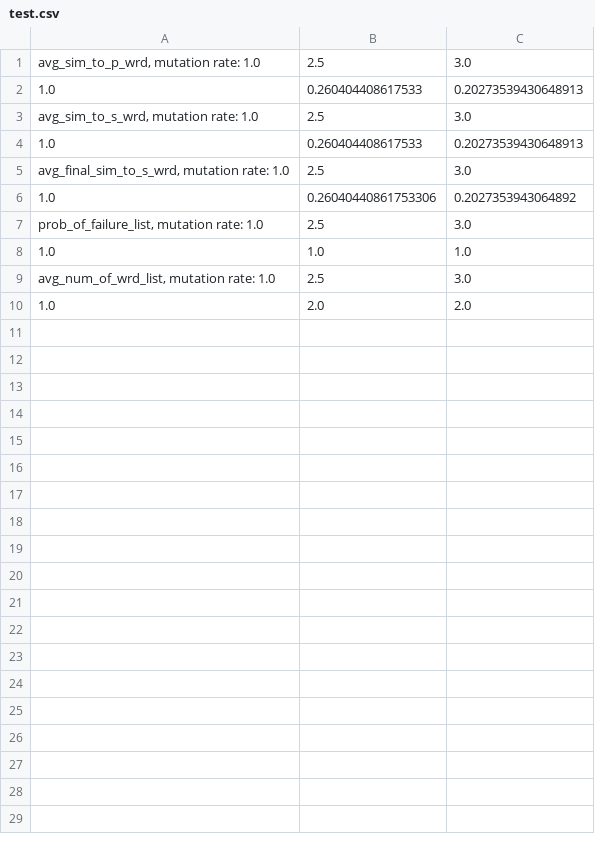
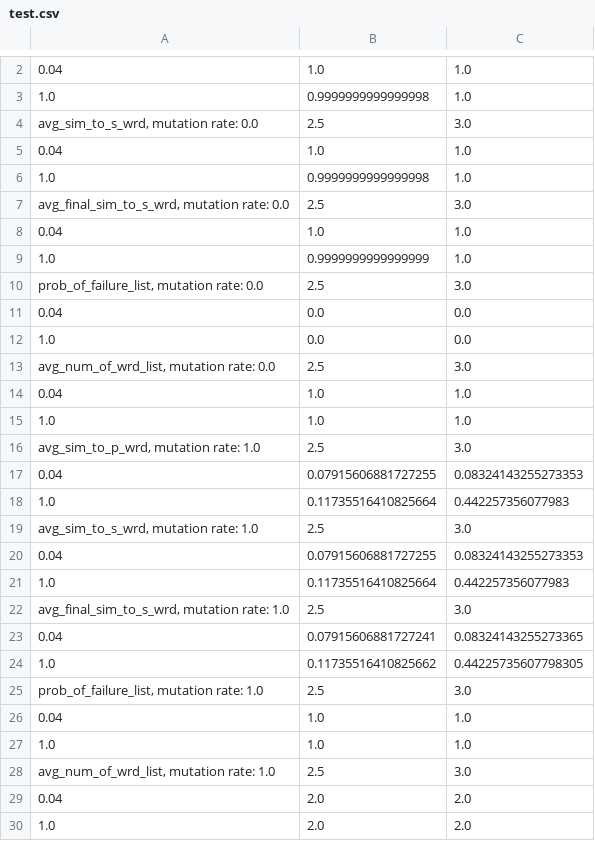
Before and after one commit to KaichiOhnuma/Telestrations_only_AI, a CSV file: data/test.csv, drawn as a sheet; only a part is shown, gaps mark what is left out; the diff covers the shown part only.

Commit message:
fixed output test class to handle some  mutation_rate_list

```diff
--- a/data/test.csv
+++ b/data/test.csv
@@ -1,10 +2,29 @@
+0.04,1.0,1.0
+1.0,0.9999999999999998,1.0
+"avg_sim_to_s_wrd, mutation rate: 0.0",2.5,3.0
+0.04,1.0,1.0
+1.0,0.9999999999999998,1.0
+"avg_final_sim_to_s_wrd, mutation rate: 0.0",2.5,3.0
+0.04,1.0,1.0
+1.0,0.9999999999999999,1.0
+"prob_of_failure_list, mutation rate: 0.0",2.5,3.0
+0.04,0.0,0.0
+1.0,0.0,0.0
+"avg_num_of_wrd_list, mutation rate: 0.0",2.5,3.0
+0.04,1.0,1.0
+1.0,1.0,1.0
 "avg_sim_to_p_wrd, mutation rate: 1.0",2.5,3.0
-1.0,0.260404408617533,0.20273539430648913
+0.04,0.07915606881727255,0.08324143255273353
+1.0,0.11735516410825664,0.442257356077983
 "avg_sim_to_s_wrd, mutation rate: 1.0",2.5,3.0
-1.0,0.260404408617533,0.20273539430648913
+0.04,0.07915606881727255,0.08324143255273353
+1.0,0.11735516410825664,0.442257356077983
 "avg_final_sim_to_s_wrd, mutation rate: 1.0",2.5,3.0
-1.0,0.26040440861753306,0.2027353943064892
+0.04,0.07915606881727241,0.08324143255273365
+1.0,0.11735516410825662,0.44225735607798305
 "prob_of_failure_list, mutation rate: 1.0",2.5,3.0
+0.04,1.0,1.0
 1.0,1.0,1.0
 "avg_num_of_wrd_list, mutation rate: 1.0",2.5,3.0
+0.04,2.0,2.0
 1.0,2.0,2.0
```
Also changed, not shown: 1 added row elsewhere in this file, 3 other files.
